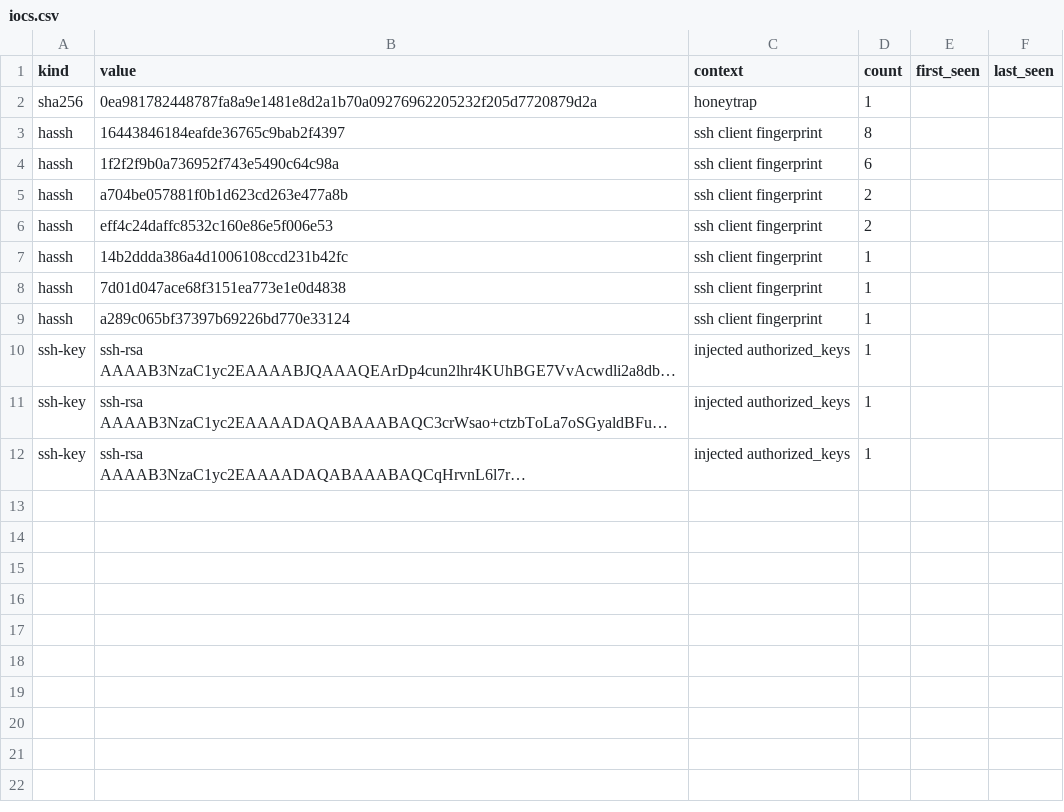
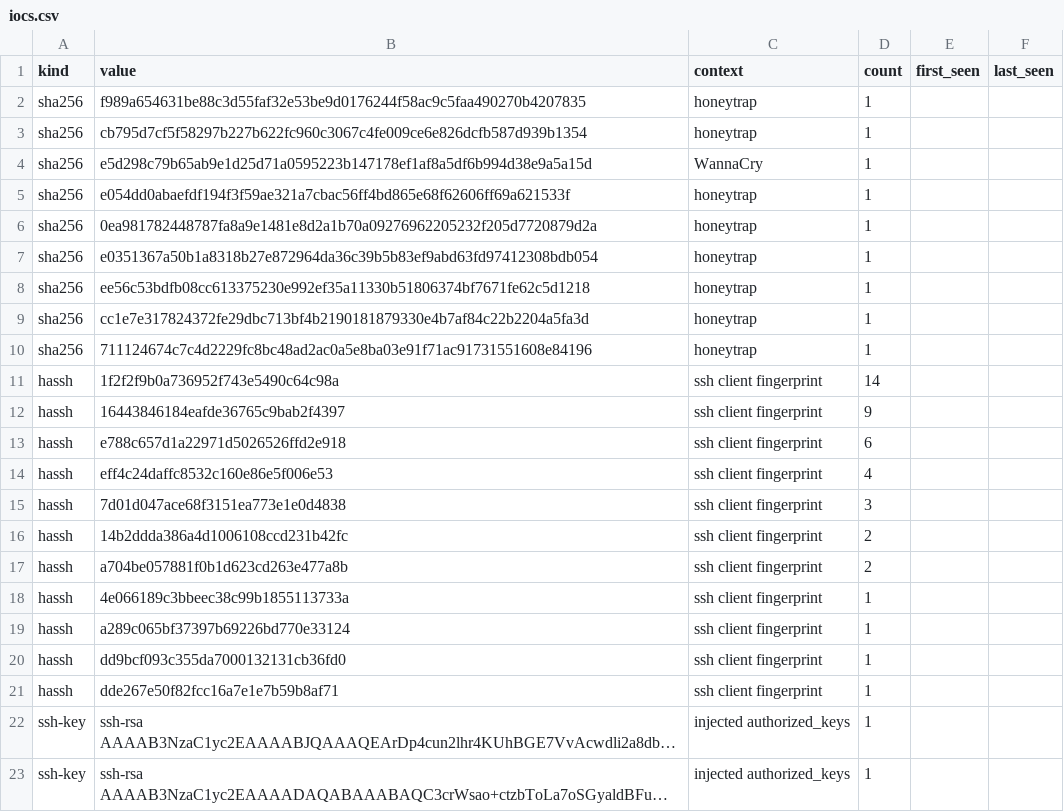
Before and after one commit to unerror/security, a CSV file: feeds/honeypot/iocs.csv, drawn as a sheet; only a part is shown; the shorter side is filled out with more unchanged rows; long unchanged cells end in …; removed rows and columns are numbered as before the commit, all else as after; the diff names each change by its address in the sheet, - before the commit and + after, or states it on an @@ line.

```diff
--- a/feeds/honeypot/iocs.csv
+++ b/feeds/honeypot/iocs.csv
+row 2: sha256 | f989a654631be88c3d55faf32e53be9d0176244f58ac9c5faa490270b4207835 | honeytrap | 1
+row 3: sha256 | cb795d7cf5f58297b227b622fc960c3067c4fe009ce6e826dcfb587d939b1354 | honeytrap | 1
+row 4: sha256 | e5d298c79b65ab9e1d25d71a0595223b147178ef1af8a5df6b994d38e9a5a15d | WannaCry | 1
+row 5: sha256 | e054dd0abaefdf194f3f59ae321a7cbac56ff4bd865e68f62606ff69a621533f | honeytrap | 1
+row 7: sha256 | e0351367a50b1a8318b27e872964da36c39b5b83ef9abd63fd97412308bdb054 | honeytrap | 1
+row 8: sha256 | ee56c53bdfb08cc613375230e992ef35a11330b51806374bf7671fe62c5d1218 | honeytrap | 1
+row 9: sha256 | cc1e7e317824372fe29dbc713bf4b2190181879330e4b7af84c22b2204a5fa3d | honeytrap | 1
+row 10: sha256 | 711124674c7c4d2229fc8bc48ad2ac0a5e8ba03e91f71ac91731551608e84196 | honeytrap | 1
+row 11: hassh | 1f2f2f9b0a736952f743e5490c64c98a | ssh client fingerprint | 14
-D12 (count): 8
+D12 (count): 9
-B13 (value): 1f2f2f9b0a736952f743e5490c64c98a
+B13 (value): e788c657d1a22971d5026526ffd2e918
+row 14: hassh | eff4c24daffc8532c160e86e5f006e53 | ssh client fingerprint | 4
+row 15: hassh | 7d01d047ace68f3151ea773e1e0d4838 | ssh client fingerprint | 3
+row 16: hassh | 14b2ddda386a4d1006108ccd231b42fc | ssh client fingerprint | 2
-row 6: hassh | eff4c24daffc8532c160e86e5f006e53 | ssh client fingerprint | 2
-row 7: hassh | 14b2ddda386a4d1006108ccd231b42fc | ssh client fingerprint | 1
-B18 (value): 7d01d047ace68f3151ea773e1e0d4838
+B18 (value): 4e066189c3bbeec38c99b1855113733a
+row 20: hassh | dd9bcf093c355da7000132131cb36fd0 | ssh client fingerprint | 1
+row 21: hassh | dde267e50f82fcc16a7e1e7b59b8af71 | ssh client fingerprint | 1
```
Also changed, not shown: 16 other files.
